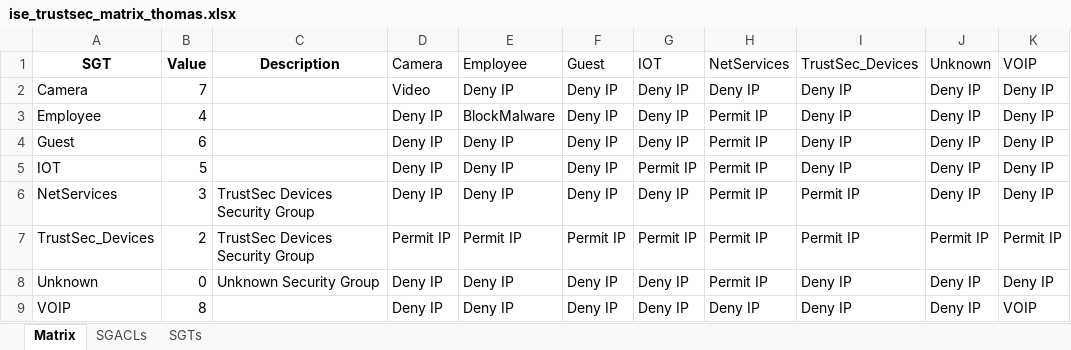
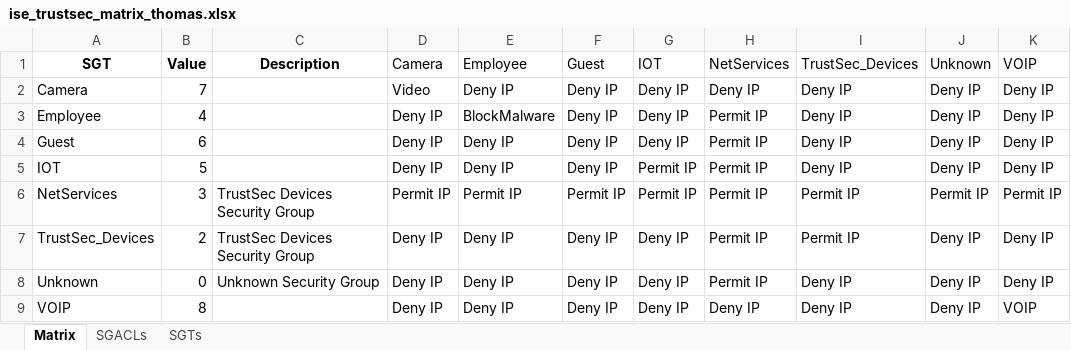
Before and after one commit to 1homas/Cisco_ISE_Meraki_TrustSec_Scripts, an Excel workbook: ise_trustsec_matrix_thomas.xlsx, sheet Matrix, drawn as a sheet; values as stored, in another font and other column widths than the file's, no borders; conditional formats not drawn; the diff names each change by its address in the sheet, - before the commit and + after, or states it on an @@ line.

Commit message:
Swapped the NetServices and TrustSec_Devices SGACLs

```diff
--- a/ise_trustsec_matrix_thomas.xlsx (sheet Matrix)
+++ b/ise_trustsec_matrix_thomas.xlsx (sheet Matrix)
-D6 (Camera): Deny IP
+D6 (Camera): Permit IP
-E6 (Employee): Deny IP
+E6 (Employee): Permit IP
-F6 (Guest): Deny IP
+F6 (Guest): Permit IP
-G6 (IOT): Deny IP
+G6 (IOT): Permit IP
-J6 (Unknown): Deny IP
+J6 (Unknown): Permit IP
-K6 (VOIP): Deny IP
+K6 (VOIP): Permit IP
-D7 (Camera): Permit IP
+D7 (Camera): Deny IP
-E7 (Employee): Permit IP
+E7 (Employee): Deny IP
-F7 (Guest): Permit IP
+F7 (Guest): Deny IP
-G7 (IOT): Permit IP
+G7 (IOT): Deny IP
-J7 (Unknown): Permit IP
+J7 (Unknown): Deny IP
-K7 (VOIP): Permit IP
+K7 (VOIP): Deny IP
```
